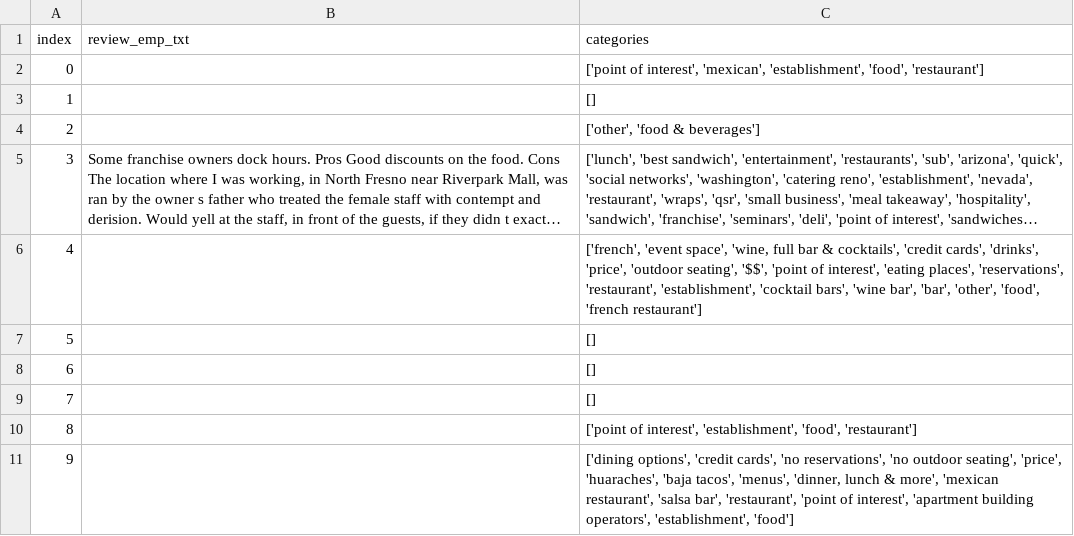
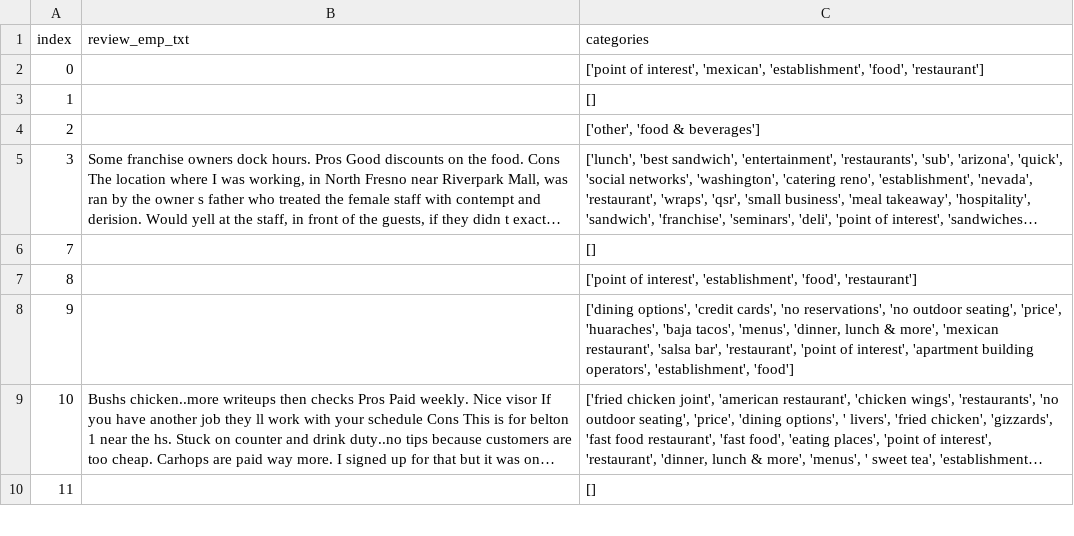
Before and after one commit to UVADS/ds5110, a CSV file: 02_rdds_and_running_cluster/reviews_and_categories.csv, drawn as a sheet; only a part is shown; the shorter side is filled out with more unchanged rows; long unchanged cells end in …; the diff names each change by its address in the sheet, - before the commit and + after, or states it on an @@ line.

```diff
--- a/02_rdds_and_running_cluster/reviews_and_categories.csv
+++ b/02_rdds_and_running_cluster/reviews_and_categories.csv
-row 6: 4 |  | ['french', 'event space', 'wine, full bar & cocktails', 'credit cards', 'drinks', 'price', 'outdoor seating', '$$', 'point of interest', 'eating places', 'reservations', 'restaurant', 'establishment', 'cocktail bars', 'wine bar', 'bar', 'other', 'food', 'french restaurant']
-row 7: 5 |  | []
-row 8: 6 |  | []
```
Also changed, not shown: 1 other file.
